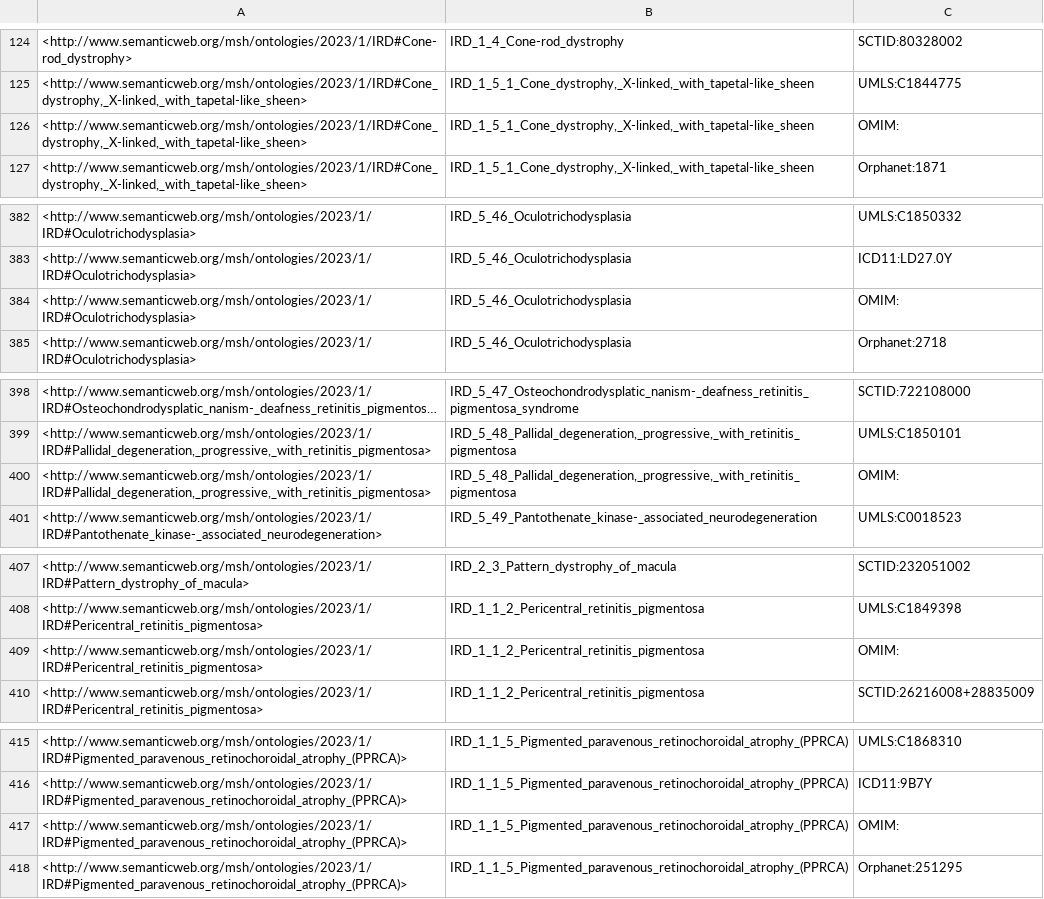
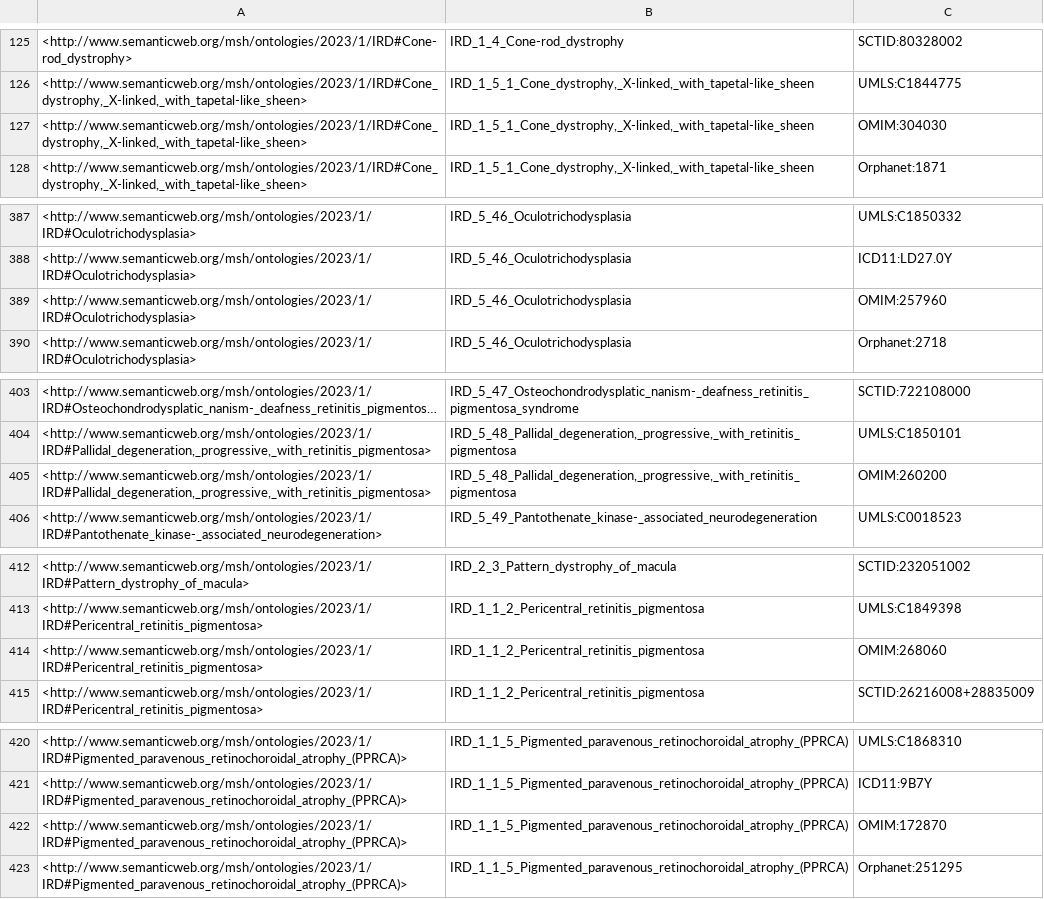
Before and after one commit to monarch-initiative/mondo-curation-analysis, a TSV file: ontology-mapping-analysis/reports/ird_xrefs.tsv, drawn as a sheet; only a part is shown, gaps mark what is left out; long unchanged cells end in …; the diff covers the shown part only.

Commit message:
fix omim xref formatting, add query description

```diff
--- a/ontology-mapping-analysis/reports/ird_xrefs.tsv
+++ b/ontology-mapping-analysis/reports/ird_xrefs.tsv
@@ -125,3 +126,3 @@
 <http://www.semanticweb.org/msh/ontologies/2023/1/IRD#Cone_dystrophy,_X-linked,_with_tapetal-like_sheen>	"IRD_1_5_1_Cone_dystrophy,_X-linked,_with_tapetal-like_sheen"	"UMLS:C1844775"
-<http://www.semanticweb.org/msh/ontologies/2023/1/IRD#Cone_dystrophy,_X-linked,_with_tapetal-like_sheen>	"IRD_1_5_1_Cone_dystrophy,_X-linked,_with_tapetal-like_sheen"	"OMIM:"
+<http://www.semanticweb.org/msh/ontologies/2023/1/IRD#Cone_dystrophy,_X-linked,_with_tapetal-like_sheen>	"IRD_1_5_1_Cone_dystrophy,_X-linked,_with_tapetal-like_sheen"	"OMIM:304030"
 <http://www.semanticweb.org/msh/ontologies/2023/1/IRD#Cone_dystrophy,_X-linked,_with_tapetal-like_sheen>	"IRD_1_5_1_Cone_dystrophy,_X-linked,_with_tapetal-like_sheen"	"Orphanet:1871"
@@ -383,3 +388,3 @@
 <http://www.semanticweb.org/msh/ontologies/2023/1/IRD#Oculotrichodysplasia>	"IRD_5_46_Oculotrichodysplasia"	"ICD11:LD27.0Y"
-<http://www.semanticweb.org/msh/ontologies/2023/1/IRD#Oculotrichodysplasia>	"IRD_5_46_Oculotrichodysplasia"	"OMIM:"
+<http://www.semanticweb.org/msh/ontologies/2023/1/IRD#Oculotrichodysplasia>	"IRD_5_46_Oculotrichodysplasia"	"OMIM:257960"
 <http://www.semanticweb.org/msh/ontologies/2023/1/IRD#Oculotrichodysplasia>	"IRD_5_46_Oculotrichodysplasia"	"Orphanet:2718"
@@ -399,3 +404,3 @@
 <http://www.semanticweb.org/msh/ontologies/2023/1/IRD#Pallidal_degeneration,_progressive,_with_retinitis_pigmentosa>	"IRD_5_48_Pallidal_degeneration,_progressive,_with_retinitis_pigmentosa"	"UMLS:C1850101"
-<http://www.semanticweb.org/msh/ontologies/2023/1/IRD#Pallidal_degeneration,_progressive,_with_retinitis_pigmentosa>	"IRD_5_48_Pallidal_degeneration,_progressive,_with_retinitis_pigmentosa"	"OMIM:"
+<http://www.semanticweb.org/msh/ontologies/2023/1/IRD#Pallidal_degeneration,_progressive,_with_retinitis_pigmentosa>	"IRD_5_48_Pallidal_degeneration,_progressive,_with_retinitis_pigmentosa"	"OMIM:260200"
 <http://www.semanticweb.org/msh/ontologies/2023/1/IRD#Pantothenate_kinase-_associated_neurodegeneration>	"IRD_5_49_Pantothenate_kinase-_associated_neurodegeneration"	"UMLS:C0018523"
@@ -408,3 +413,3 @@
 <http://www.semanticweb.org/msh/ontologies/2023/1/IRD#Pericentral_retinitis_pigmentosa>	"IRD_1_1_2_Pericentral_retinitis_pigmentosa"	"UMLS:C1849398"
-<http://www.semanticweb.org/msh/ontologies/2023/1/IRD#Pericentral_retinitis_pigmentosa>	"IRD_1_1_2_Pericentral_retinitis_pigmentosa"	"OMIM:"
+<http://www.semanticweb.org/msh/ontologies/2023/1/IRD#Pericentral_retinitis_pigmentosa>	"IRD_1_1_2_Pericentral_retinitis_pigmentosa"	"OMIM:268060"
 <http://www.semanticweb.org/msh/ontologies/2023/1/IRD#Pericentral_retinitis_pigmentosa>	"IRD_1_1_2_Pericentral_retinitis_pigmentosa"	"SCTID:26216008+28835009"
@@ -416,3 +421,3 @@
 <http://www.semanticweb.org/msh/ontologies/2023/1/IRD#Pigmented_paravenous_retinochoroidal_atrophy_(PPRCA)>	"IRD_1_1_5_Pigmented_paravenous_retinochoroidal_atrophy_(PPRCA)"	"ICD11:9B7Y"
-<http://www.semanticweb.org/msh/ontologies/2023/1/IRD#Pigmented_paravenous_retinochoroidal_atrophy_(PPRCA)>	"IRD_1_1_5_Pigmented_paravenous_retinochoroidal_atrophy_(PPRCA)"	"OMIM:"
+<http://www.semanticweb.org/msh/ontologies/2023/1/IRD#Pigmented_paravenous_retinochoroidal_atrophy_(PPRCA)>	"IRD_1_1_5_Pigmented_paravenous_retinochoroidal_atrophy_(PPRCA)"	"OMIM:172870"
 <http://www.semanticweb.org/msh/ontologies/2023/1/IRD#Pigmented_paravenous_retinochoroidal_atrophy_(PPRCA)>	"IRD_1_1_5_Pigmented_paravenous_retinochoroidal_atrophy_(PPRCA)"	"Orphanet:251295"
```
Also changed, not shown: 8 added rows and 12 edited cells elsewhere in this file, 2 other files.
